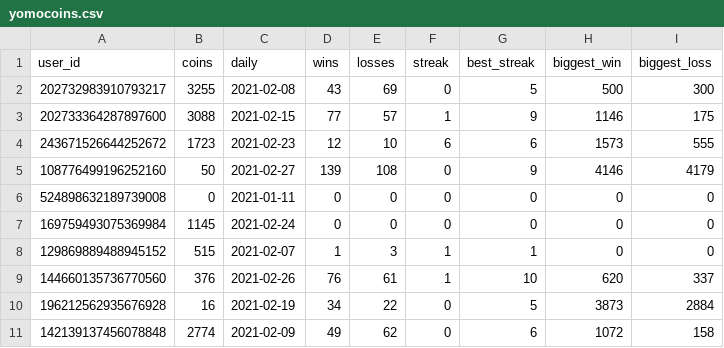
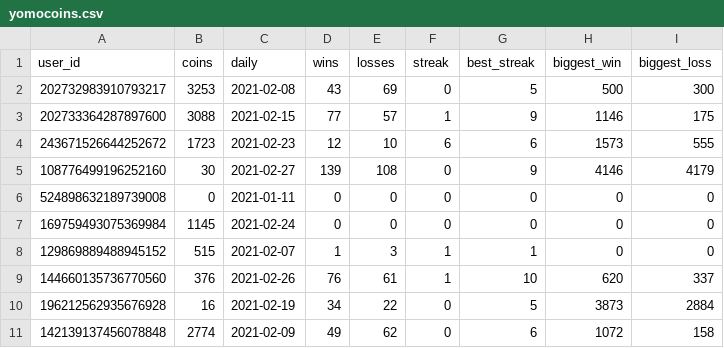
Before and after one commit to hugh-braico/robogeorge, a CSV file: yomocoins.csv, drawn as a sheet; only a part is shown.

```diff
--- a/yomocoins.csv
+++ b/yomocoins.csv
@@ -1,6 +1,6 @@
 user_id,coins,daily,wins,losses,streak,best_streak,biggest_win,biggest_loss
-202732983910793217,3255,2021-02-08,43,69,0,5,500,300
+202732983910793217,3253,2021-02-08,43,69,0,5,500,300
 202733364287897600,3088,2021-02-15,77,57,1,9,1146,175
 243671526644252672,1723,2021-02-23,12,10,6,6,1573,555
-108776499196252160,50,2021-02-27,139,108,0,9,4146,4179
+108776499196252160,30,2021-02-27,139,108,0,9,4146,4179
 524898632189739008,0,2021-01-11,0,0,0,0,0,0
```
Also changed, not shown: 2 other files.
